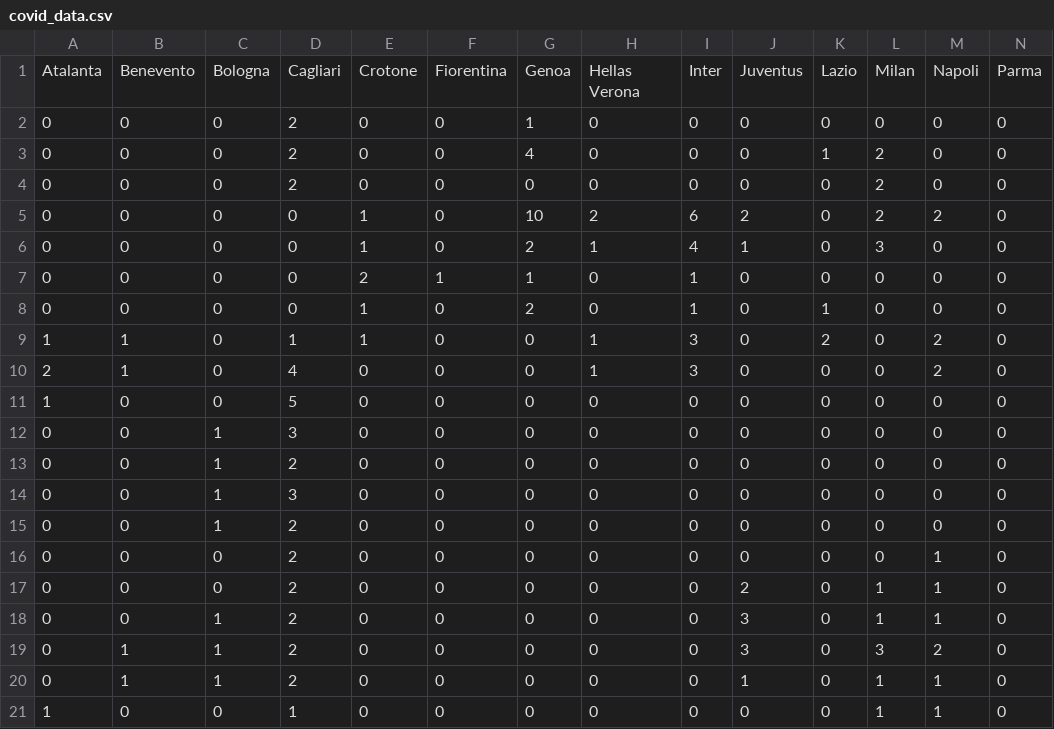
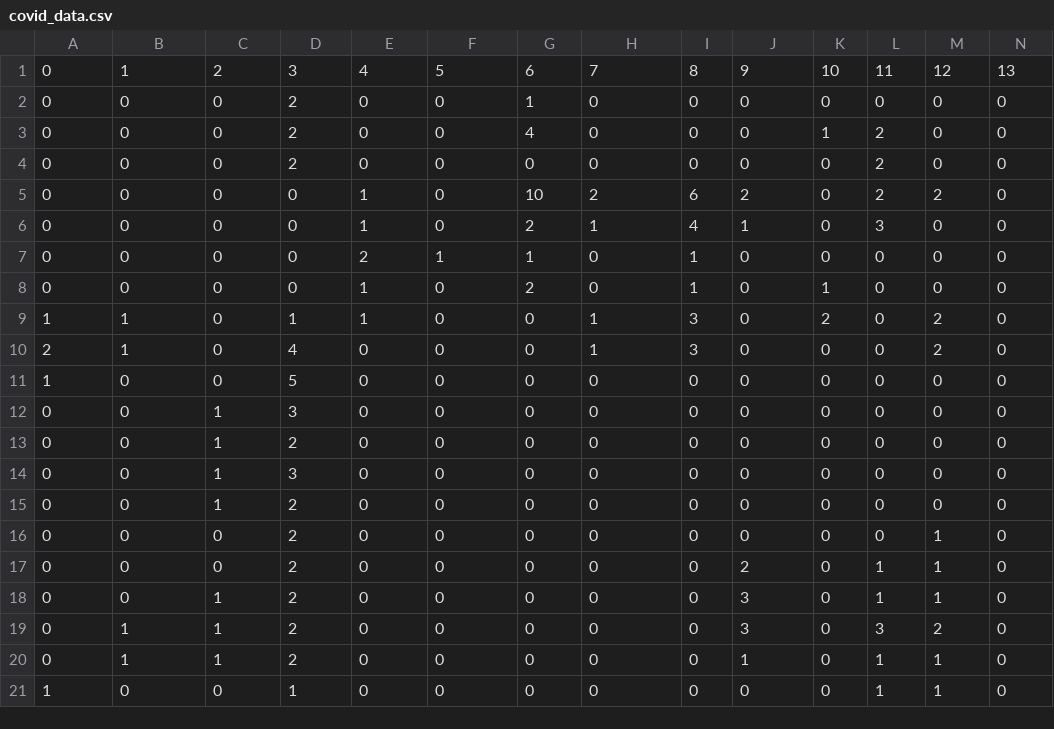
Before and after one commit to enderunknown222/MA, a CSV file: covid_data.csv, drawn as a sheet; only a part is shown; removed rows and columns are numbered as before the commit, all else as after; rows hold the shown columns only; the diff names each change by its address in the sheet, - before the commit and + after, or states it on an @@ line.

Commit message:
Update covid_data.csv

```diff
--- a/covid_data.csv
+++ b/covid_data.csv
-row 1: Atalanta | Benevento | Bologna | Cagliari | Crotone | Fiorentina | Genoa | Hellas Verona | Inter | Juventus | Lazio | Milan | Napoli | Parma
+row 1: 0 | 1 | 2 | 3 | 4 | 5 | 6 | 7 | 8 | 9 | 10 | 11 | 12 | 13
```
